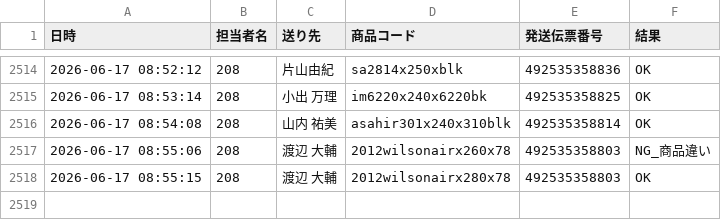
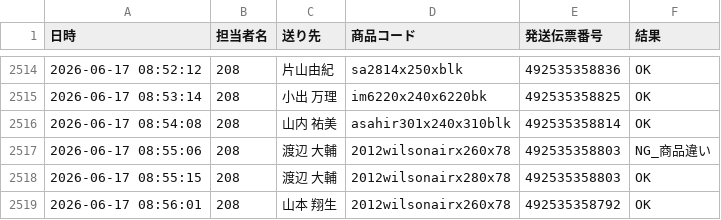
Before and after one commit to hirono-s1015/picking-app, a CSV file: logs/log_2026_06_208.csv, drawn as a sheet; only a part is shown, gaps mark what is left out; the diff names each change by its address in the sheet, - before the commit and + after, or states it on an @@ line.

Commit message:
[log] 492535358792 OK

```diff
--- a/logs/log_2026_06_208.csv
+++ b/logs/log_2026_06_208.csv
+row 2519: 2026-06-17 08:56:01 | 208 | 山本 翔生 | 2012wilsonairx260x78 | 492535358792 | OK
```
